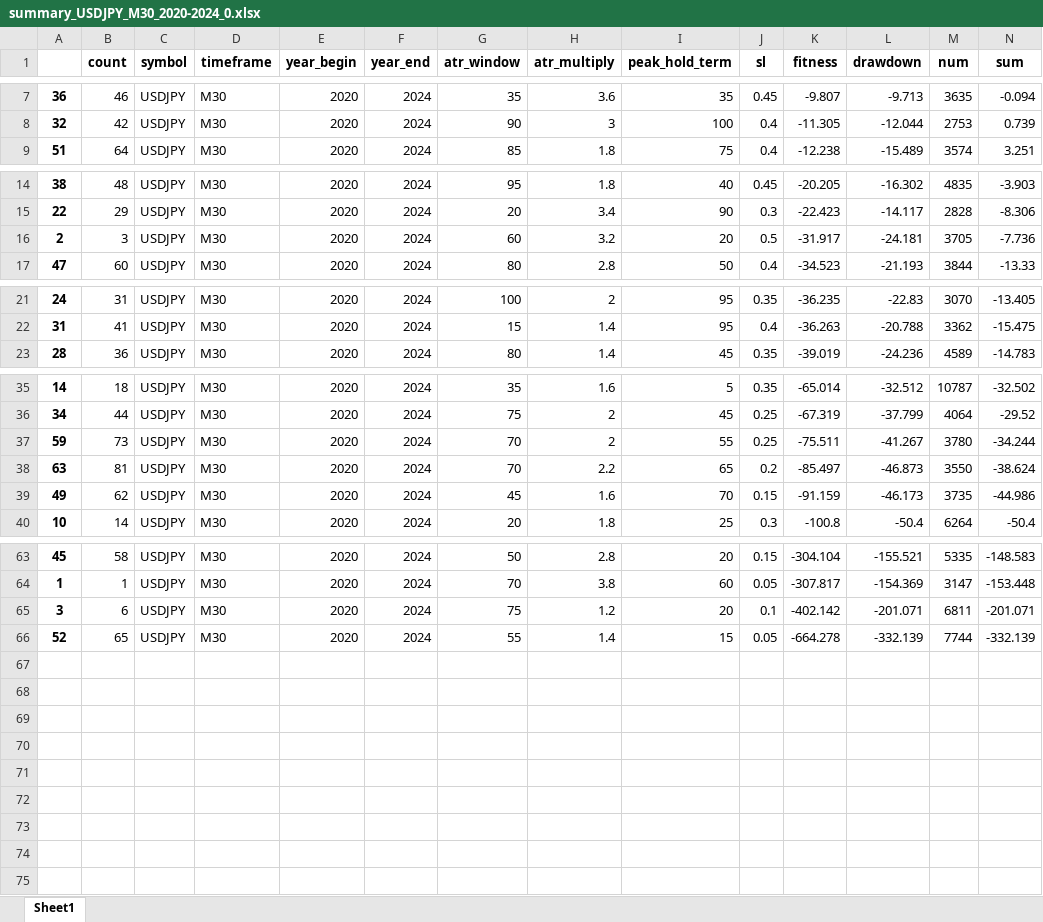
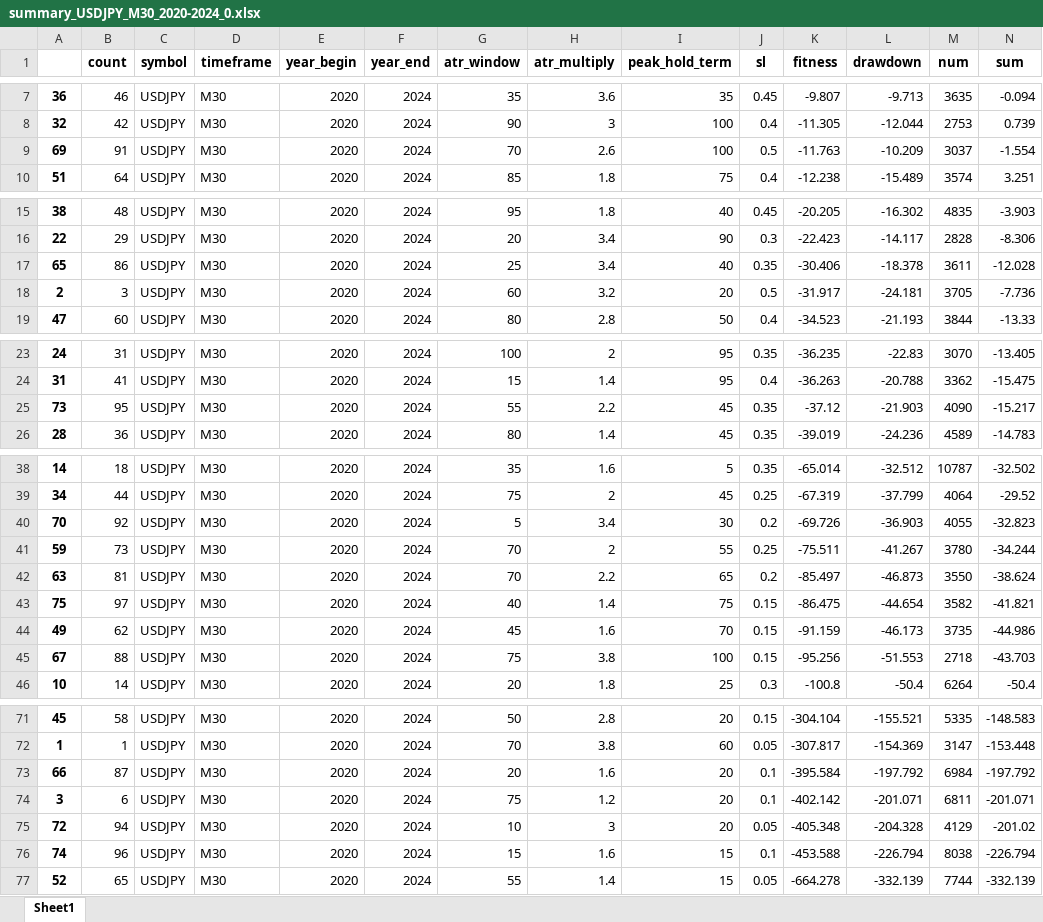
Before and after one commit to Trader-IKU/TradeBot, an Excel workbook: result/TrailATR/summary_USDJPY_M30_2020-2024_0.xlsx, sheet Sheet1, drawn as a sheet; only a part is shown, gaps mark what is left out; values as stored, in another font and other column widths than the file's, no borders; rows hold the shown columns only; the diff covers the shown part only; the diff names each change by its address in the sheet, - before the commit and + after, or states it on an @@ line.

```diff
--- a/result/TrailATR/summary_USDJPY_M30_2020-2024_0.xlsx (sheet Sheet1)
+++ b/result/TrailATR/summary_USDJPY_M30_2020-2024_0.xlsx (sheet Sheet1)
+row 9: 69 | 91 | USDJPY | M30 | 2020 | 2024 | 70 | 2.6 | 100 | 0.5 | -11.763 | -10.209 | 3037 | -1.554
+row 17: 65 | 86 | USDJPY | M30 | 2020 | 2024 | 25 | 3.4 | 40 | 0.35 | -30.406 | -18.378 | 3611 | -12.028
+row 25: 73 | 95 | USDJPY | M30 | 2020 | 2024 | 55 | 2.2 | 45 | 0.35 | -37.12 | -21.903 | 4090 | -15.217
+row 40: 70 | 92 | USDJPY | M30 | 2020 | 2024 | 5 | 3.4 | 30 | 0.2 | -69.726 | -36.903 | 4055 | -32.823
+row 43: 75 | 97 | USDJPY | M30 | 2020 | 2024 | 40 | 1.4 | 75 | 0.15 | -86.475 | -44.654 | 3582 | -41.821
+row 45: 67 | 88 | USDJPY | M30 | 2020 | 2024 | 75 | 3.8 | 100 | 0.15 | -95.256 | -51.553 | 2718 | -43.703
+row 73: 66 | 87 | USDJPY | M30 | 2020 | 2024 | 20 | 1.6 | 20 | 0.1 | -395.584 | -197.792 | 6984 | -197.792
+row 75: 72 | 94 | USDJPY | M30 | 2020 | 2024 | 10 | 3 | 20 | 0.05 | -405.348 | -204.328 | 4129 | -201.02
+row 76: 74 | 96 | USDJPY | M30 | 2020 | 2024 | 15 | 1.6 | 15 | 0.1 | -453.588 | -226.794 | 8038 | -226.794
```
Also changed, not shown: 2 added rows elsewhere in this sheet, result/TrailATR/summary_XAUUSD_M30_2020-2024_0.xlsx, 4 other files.
